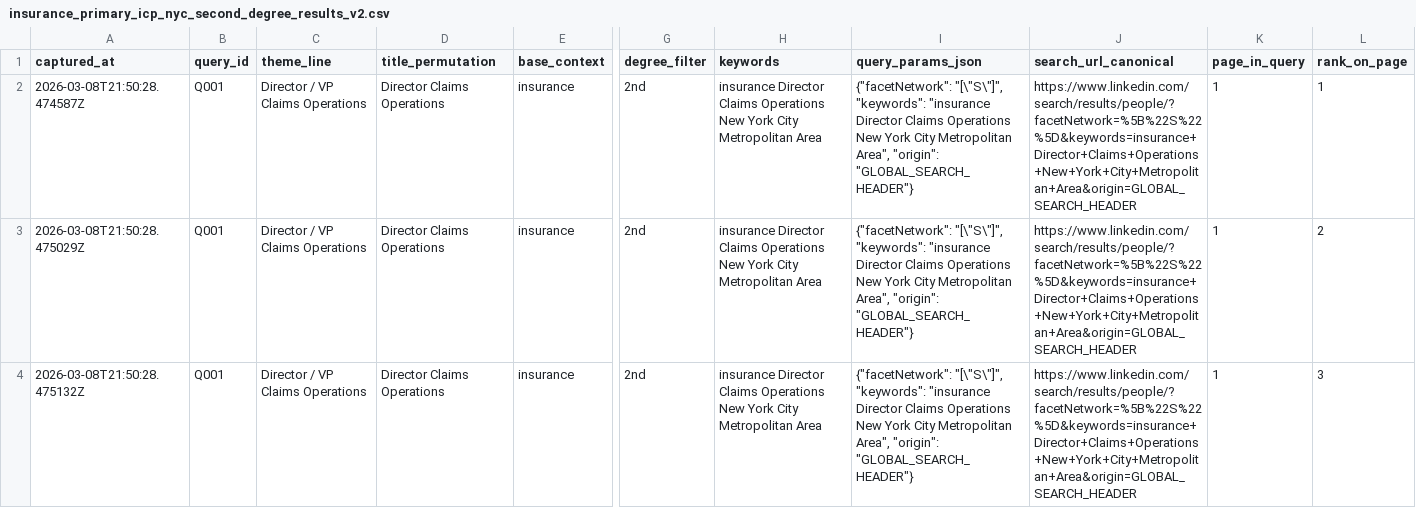
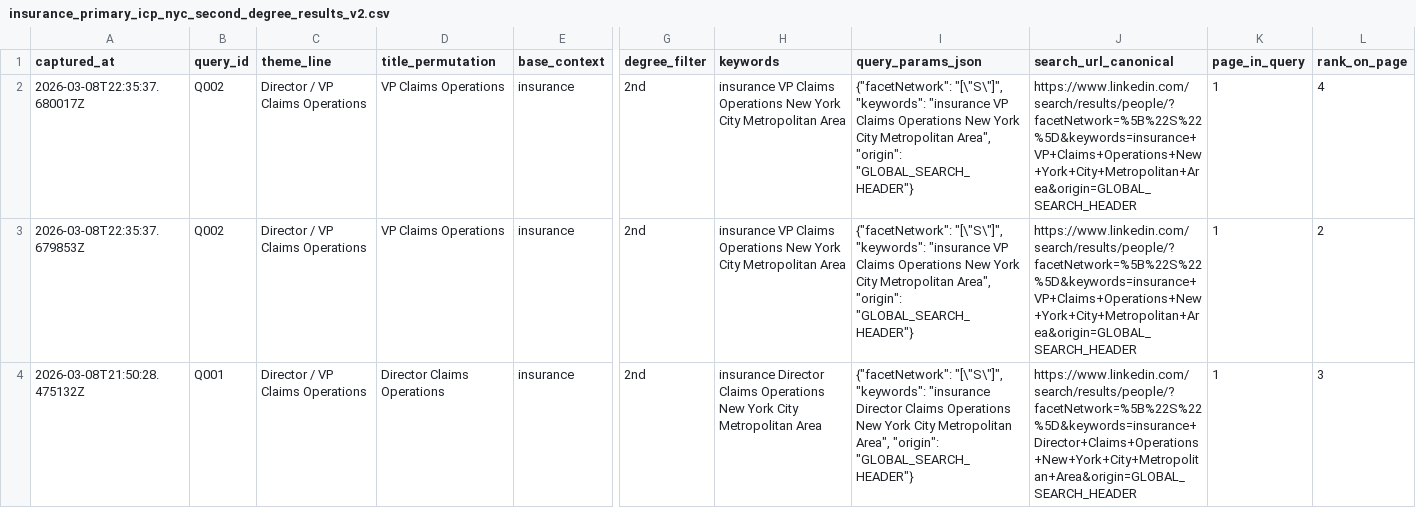
Before and after one commit to vabresto/vb-kb, a CSV file: insurance_primary_icp_nyc_second_degree_results_v2.csv, drawn as a sheet; only a part is shown, gaps mark what is left out; the diff covers the shown part only; the diff names each change by its address in the sheet, - before the commit and + after, or states it on an @@ line.

Commit message:
data: plan-run Q002 page 1 (+6 ~4 =0, total 178)

```diff
--- a/insurance_primary_icp_nyc_second_degree_results_v2.csv
+++ b/insurance_primary_icp_nyc_second_degree_results_v2.csv
-A2 (captured_at): 2026-03-08T21:50:28.474587Z
+A2 (captured_at): 2026-03-08T22:35:37.680017Z
-B2:B3 (query_id): Q001
+B2:B3 (query_id): Q002
-D2:D3 (title_permutation): Director Claims Operations
+D2:D3 (title_permutation): VP Claims Operations
-H2:H3 (keywords): insurance Director Claims Operations…
+H2:H3 (keywords): insurance VP Claims Operations…
-I2:I3 (query_params_json): …"keywords": "insurance Director Claims Operations…
+I2:I3 (query_params_json): …"keywords": "insurance VP Claims Operations…
-J2:J3 (search_url_canonical): https://www.linkedin.com/search/results/people/?facetNetwork=%5B%22S%22%5D&keywords=insurance+Director+Claims+Operations+New+York+City+Metropolitan+Area&origin=GLOBAL_SEARCH_HEADER
+J2:J3 (search_url_canonical): https://www.linkedin.com/search/results/people/?facetNetwork=%5B%22S%22%5D&keywords=insurance+VP+Claims+Operations+New+York+City+Metropolitan+Area&origin=GLOBAL_SEARCH_HEADER
-L2 (rank_on_page): 1
+L2 (rank_on_page): 4
-A3 (captured_at): 2026-03-08T21:50:28.475029Z
+A3 (captured_at): 2026-03-08T22:35:37.679853Z
```
Also changed, not shown: 6 added rows and 13 edited cells elsewhere in this file, 1 other file.
